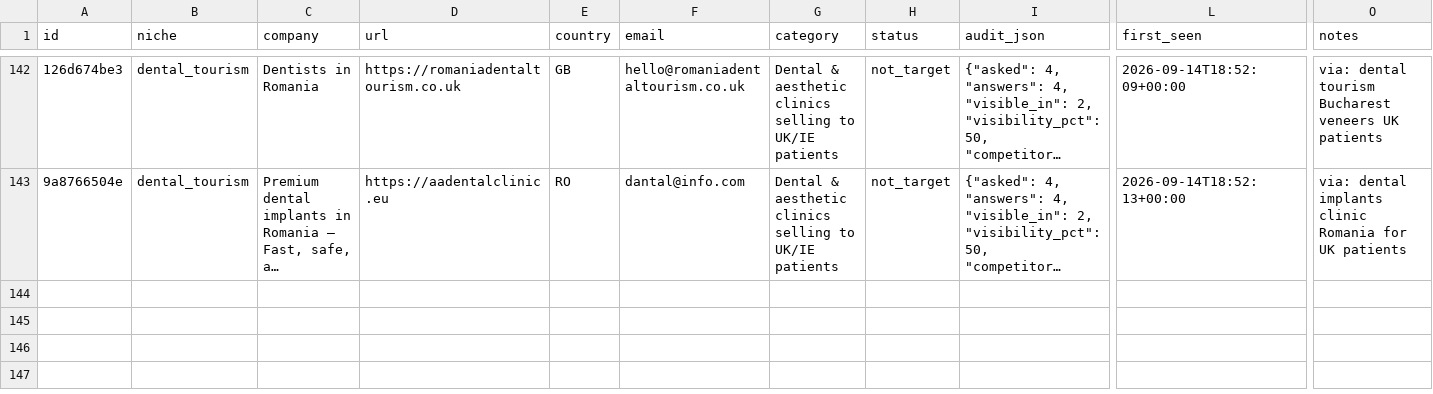
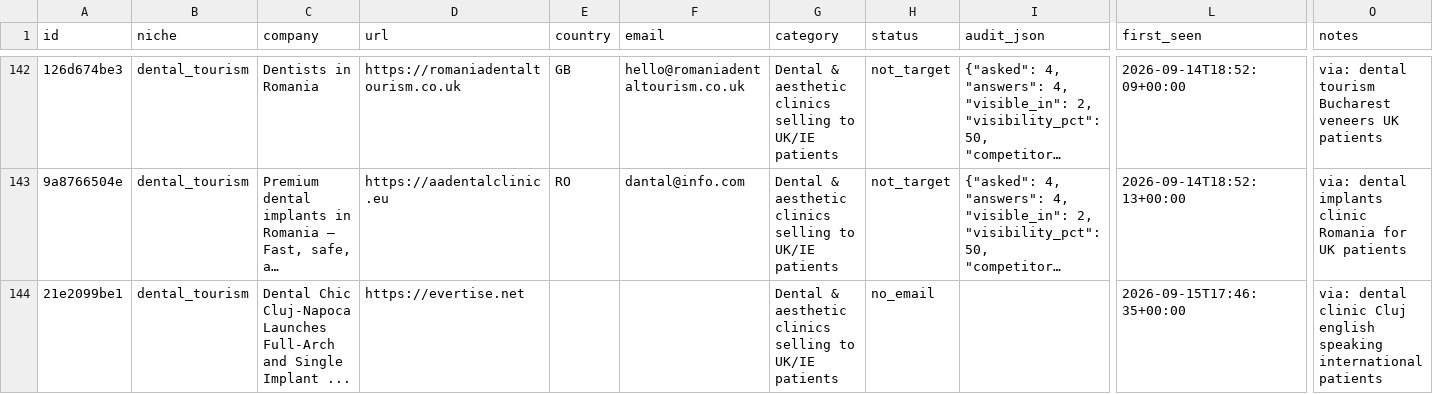
Before and after one commit to codeaz-org/agentcout, a CSV file: data/leads.csv, drawn as a sheet; only a part is shown, gaps mark what is left out; long unchanged cells end in …; rows hold the shown columns only; the diff names each change by its address in the sheet, - before the commit and + after, or states it on an @@ line.

```diff
--- a/data/leads.csv
+++ b/data/leads.csv
+row 144: 21e2099be1 | dental_tourism | Dental Chic Cluj-Napoca Launches Full-Arch and Single Implant ... | https://evertise.net |  |  | Dental & aesthetic clinics selling to UK/IE patients | no_email |  | 2026-09-15T17:46:35+00:00 | via: dental clinic Cluj english speaking international patients
```
Also changed, not shown: 2 other files.
